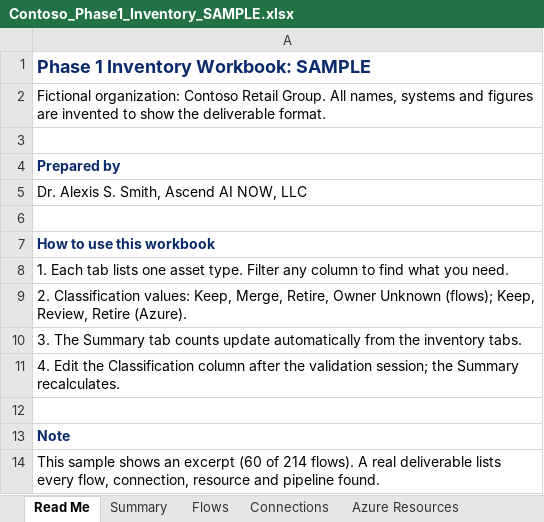
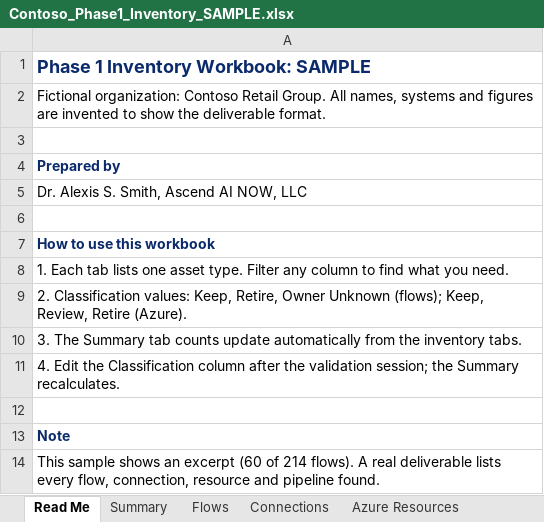
Before and after one commit to ascendainow/integration-modernization-portfolio, an Excel workbook: sample-assessment/Contoso_Phase1_Inventory_SAMPLE.xlsx, sheet Read Me, drawn as a sheet; values as stored, in another font and other column widths than the file's, no borders; the diff names each change by its address in the sheet, - before the commit and + after, or states it on an @@ line.

Commit message:
Sample assessment: remove rate pricing, align classifications to Keep/Retire/Owner Unknown

```diff
--- a/sample-assessment/Contoso_Phase1_Inventory_SAMPLE.xlsx (sheet Read Me)
+++ b/sample-assessment/Contoso_Phase1_Inventory_SAMPLE.xlsx (sheet Read Me)
-A9: …values: Keep, Merge, Retire, Owner…
+A9: …values: Keep, Retire, Owner…
```
Also changed, not shown: sheet Summary, sheet Flows, sheet Connections, charts or pictures, 1 other file.
